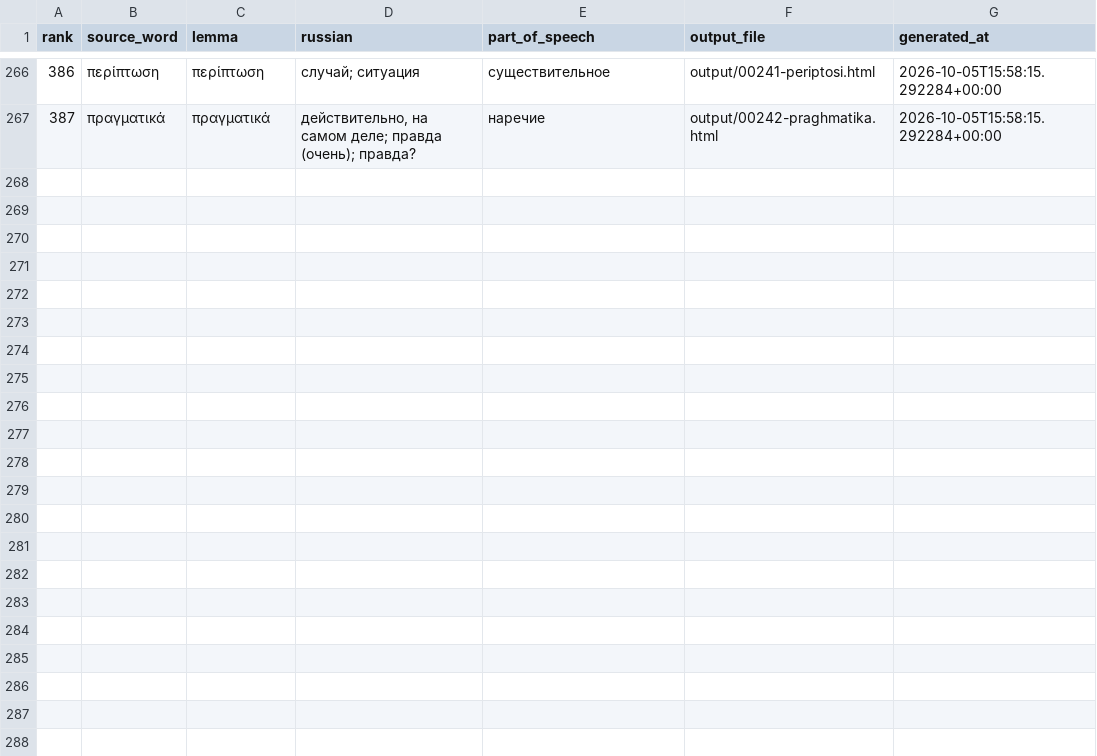
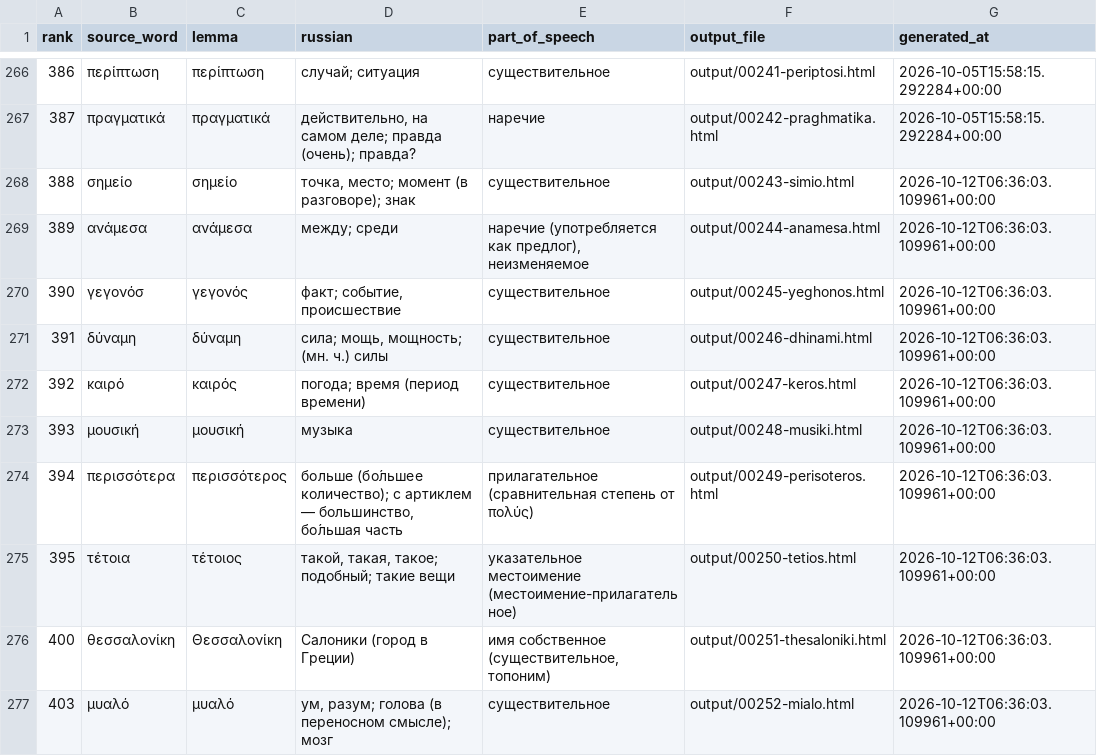
Before and after one commit to DarkPatrick/greek-vocab-cards, a CSV file: data/processed.csv, drawn as a sheet; only a part is shown, gaps mark what is left out; the diff names each change by its address in the sheet, - before the commit and + after, or states it on an @@ line.

```diff
--- a/data/processed.csv
+++ b/data/processed.csv
+row 268: 388 | σημείο | σημείο | точка, место; момент (в разговоре); знак | существительное | output/00243-simio.html | 2026-10-12T06:36:03.109961+00:00
+row 269: 389 | ανάμεσα | ανάμεσα | между; среди | наречие (употребляется как предлог), неизменяемое | output/00244-anamesa.html | 2026-10-12T06:36:03.109961+00:00
+row 270: 390 | γεγονόσ | γεγονός | факт; событие, происшествие | существительное | output/00245-yeghonos.html | 2026-10-12T06:36:03.109961+00:00
+row 271: 391 | δύναμη | δύναμη | сила; мощь, мощность; (мн. ч.) силы | существительное | output/00246-dhinami.html | 2026-10-12T06:36:03.109961+00:00
+row 272: 392 | καιρό | καιρός | погода; время (период времени) | существительное | output/00247-keros.html | 2026-10-12T06:36:03.109961+00:00
+row 273: 393 | μουσική | μουσική | музыка | существительное | output/00248-musiki.html | 2026-10-12T06:36:03.109961+00:00
+row 274: 394 | περισσότερα | περισσότερος | больше (бо́льшее количество); с артиклем — большинство, бо́льшая часть | прилагательное (сравнительная степень от πολύς) | output/00249-perisoteros.html | 2026-10-12T06:36:03.109961+00:00
+row 275: 395 | τέτοια | τέτοιος | такой, такая, такое; подобный; такие вещи | указательное местоимение (местоимение-прилагательное) | output/00250-tetios.html | 2026-10-12T06:36:03.109961+00:00
+row 276: 400 | θεσσαλονίκη | Θεσσαλονίκη | Салоники (город в Греции) | имя собственное (существительное, топоним) | output/00251-thesaloniki.html | 2026-10-12T06:36:03.109961+00:00
+row 277: 403 | μυαλό | μυαλό | ум, разум; голова (в переносном смысле); мозг | существительное | output/00252-mialo.html | 2026-10-12T06:36:03.109961+00:00
```
Also changed, not shown: data/known_forms.csv, 10 other files.
